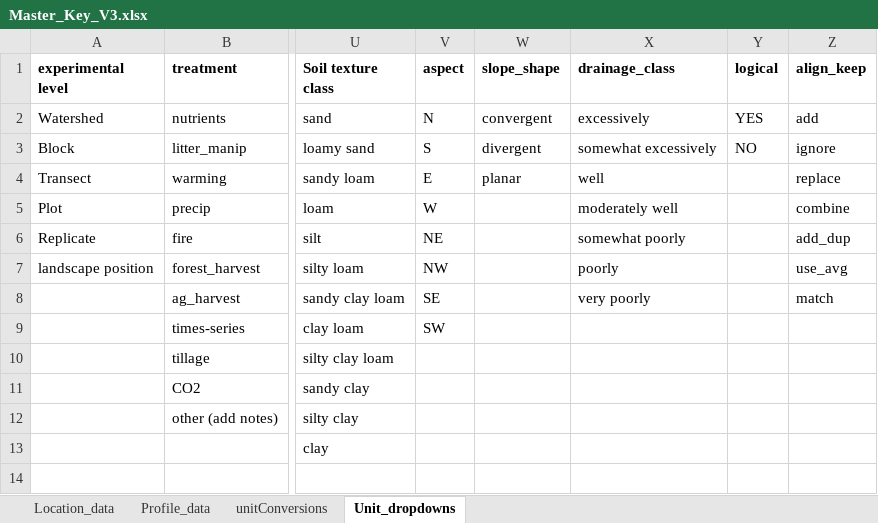
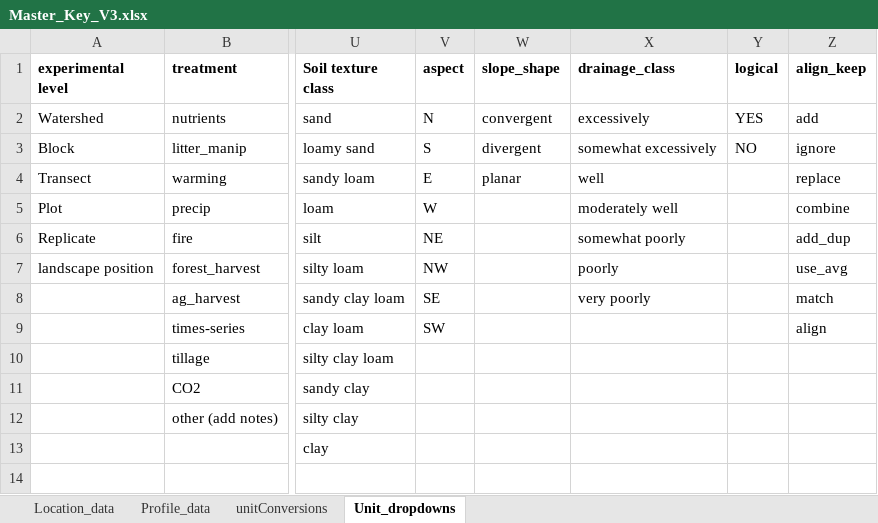
Before and after one commit to piersond/EDaH, an Excel workbook: Data/GeoMicro/Master_Key_V3.xlsx, sheet Unit_dropdowns, drawn as a sheet; only a part is shown, gaps mark what is left out; values as stored, in another font and other column widths than the file's, no borders; the diff names each change by its address in the sheet, - before the commit and + after, or states it on an @@ line.

Commit message:
Homog and aligned Kitty's dfrac data. Updated tarball to GeoMicro/GeoMicro_aligned_tarball_2022-12-30.rds

```diff
--- a/Data/GeoMicro/Master_Key_V3.xlsx (sheet Unit_dropdowns)
+++ b/Data/GeoMicro/Master_Key_V3.xlsx (sheet Unit_dropdowns)
-Z9 (align_keep): (empty)
+Z9 (align_keep): align
```
Also changed, not shown: Data/GeoMicro/IGSN/IGSN_Key_V3.xlsx, 8 other files.
